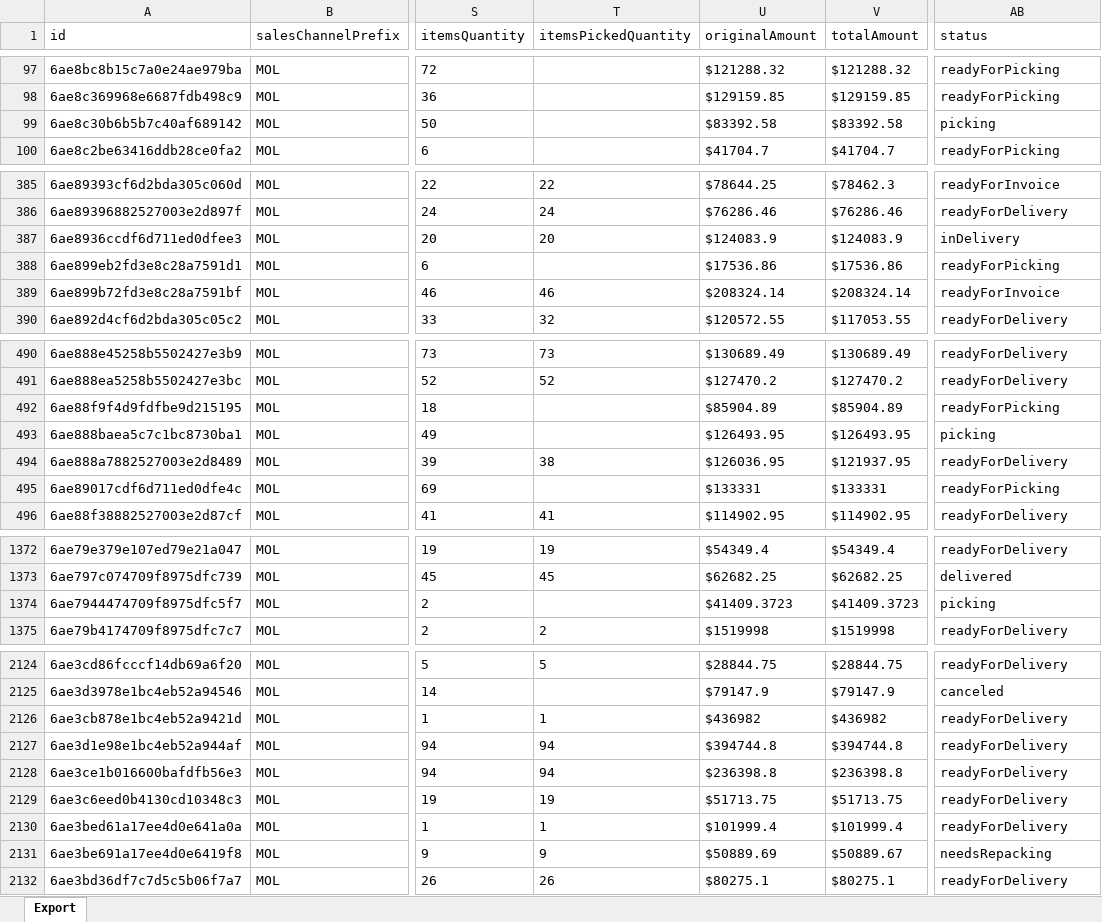
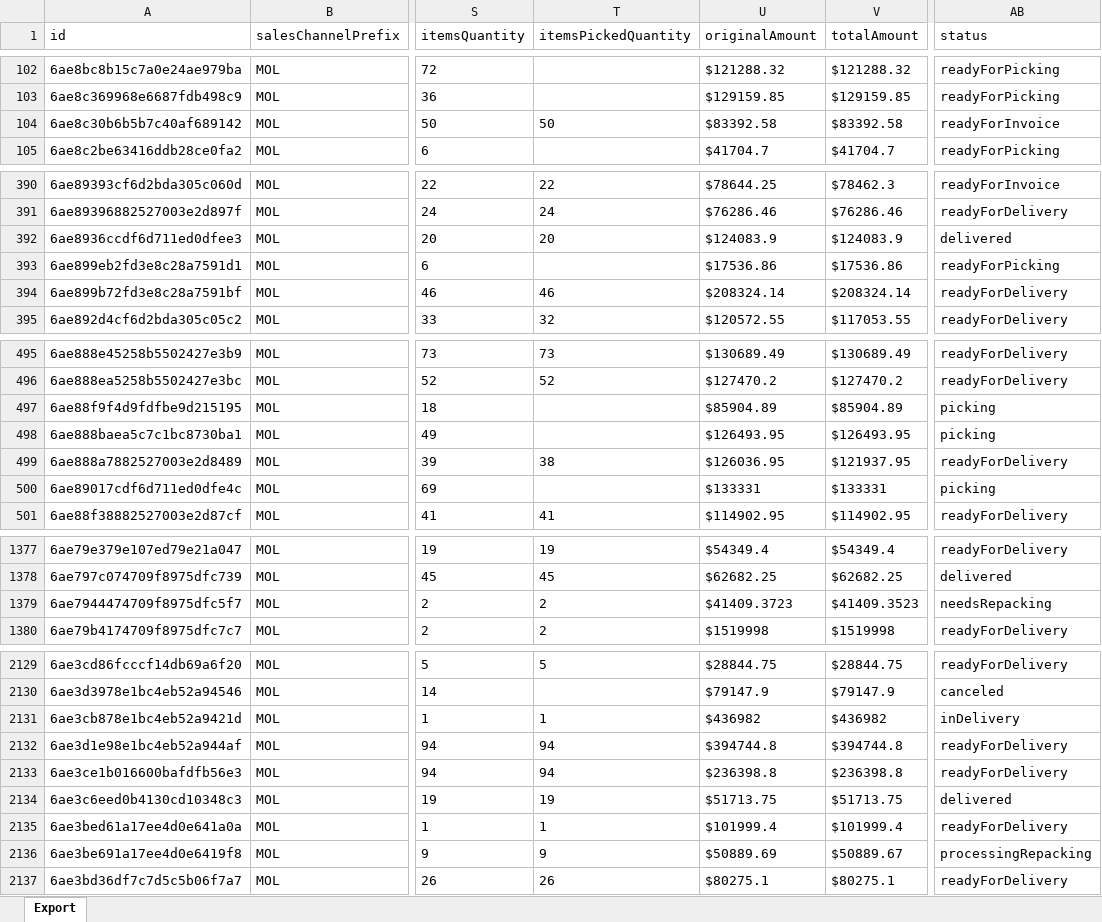
Before and after one commit to 2026-Masonline/masonline-dashboard, an Excel workbook: shared_uploads/vsventas.xlsx, sheet Export, drawn as a sheet; only a part is shown, gaps mark what is left out; values as stored, in another font and other column widths than the file's, no borders; addresses are those after the commit; the diff covers the shown part only; the diff names each change by its address in the sheet, - before the commit and + after, or states it on an @@ line.

```diff
--- a/shared_uploads/vsventas.xlsx (sheet Export)
+++ b/shared_uploads/vsventas.xlsx (sheet Export)
-T104 (itemsPickedQuantity): (empty)
+T104 (itemsPickedQuantity): 50
-AB104 (status): picking
+AB104 (status): readyForInvoice
-AB392 (status): inDelivery
+AB392 (status): delivered
-AB394 (status): readyForInvoice
+AB394 (status): readyForDelivery
-AB497 (status): readyForPicking
+AB497 (status): picking
-AB500 (status): readyForPicking
+AB500 (status): picking
-T1379 (itemsPickedQuantity): (empty)
+T1379 (itemsPickedQuantity): 2
-V1379 (totalAmount): $41409.3723
+V1379 (totalAmount): $41409.3523
-AB1379 (status): picking
+AB1379 (status): needsRepacking
-AB2131 (status): readyForDelivery
+AB2131 (status): inDelivery
-AB2134 (status): readyForDelivery
+AB2134 (status): delivered
-AB2136 (status): needsRepacking
+AB2136 (status): processingRepacking
```
Also changed, not shown: 5 added rows and 60 edited cells elsewhere in this sheet.
